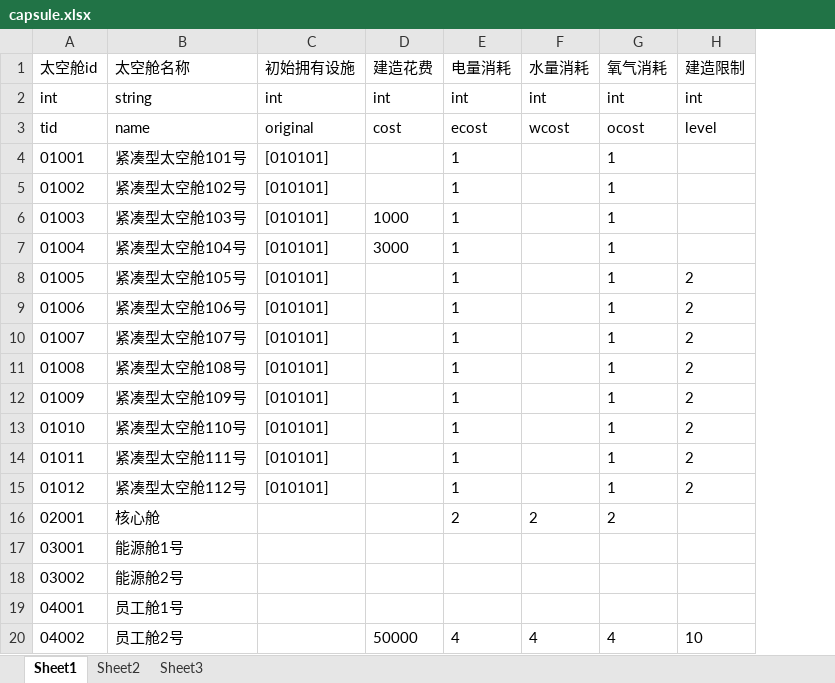
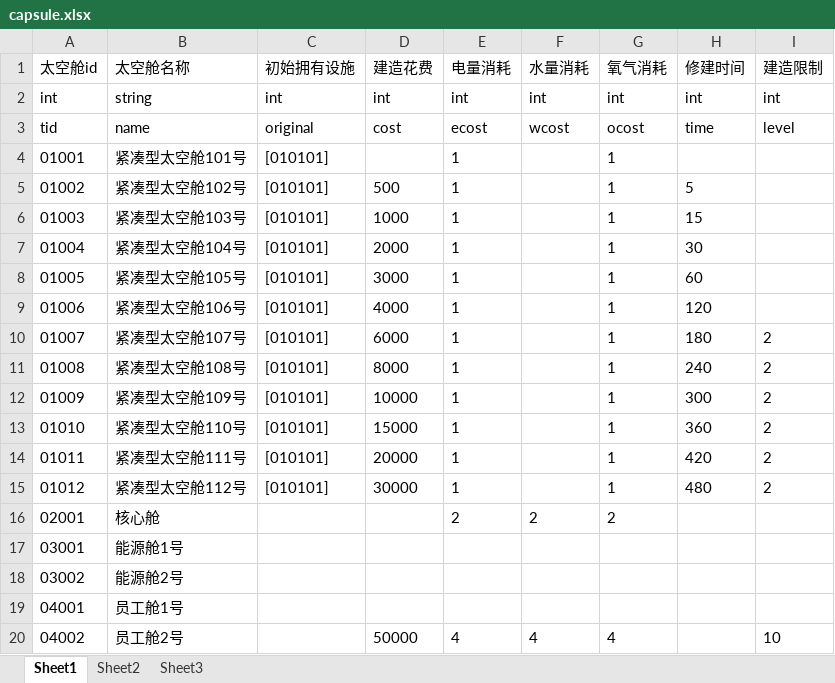
Before and after one commit to isudf8/excel, an Excel workbook: excel/capsule.xlsx, sheet Sheet1, drawn as a sheet; only a part is shown; values as stored, in another font and other column widths than the file's, no borders; addresses are those after the commit; the diff names each change by its address in the sheet, - before the commit and + after, or states it on an @@ line.

```diff
--- a/excel/capsule.xlsx (sheet Sheet1)
+++ b/excel/capsule.xlsx (sheet Sheet1)
+column H (修建时间), rows 2-15: int | time |  | 5 | 15 | 30 | 60 | 120 | 180 | 240 | 300 | 360 | 420 | 480
-D5 (建造花费): (empty)
+D5 (建造花费): 500
-D7 (建造花费): 3000
+D7 (建造花费): 2000
-D8 (建造花费): (empty)
+D8 (建造花费): 3000
-I8:I9 (建造限制): 2
+I8:I9 (建造限制): (empty)
-D9 (建造花费): (empty)
+D9 (建造花费): 4000
-D10 (建造花费): (empty)
+D10 (建造花费): 6000
-D11 (建造花费): (empty)
+D11 (建造花费): 8000
-D12 (建造花费): (empty)
+D12 (建造花费): 10000
-D13 (建造花费): (empty)
+D13 (建造花费): 15000
-D14 (建造花费): (empty)
+D14 (建造花费): 20000
-D15 (建造花费): (empty)
+D15 (建造花费): 30000
```
Also changed, not shown: excel/mission.xlsx, excel/upgrade.xlsx.
